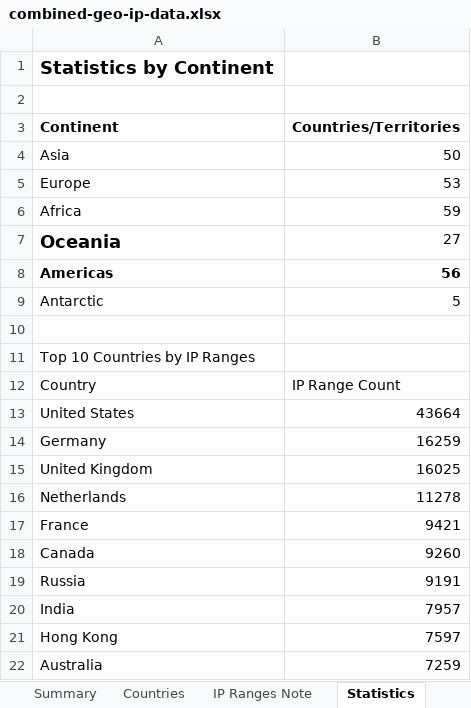
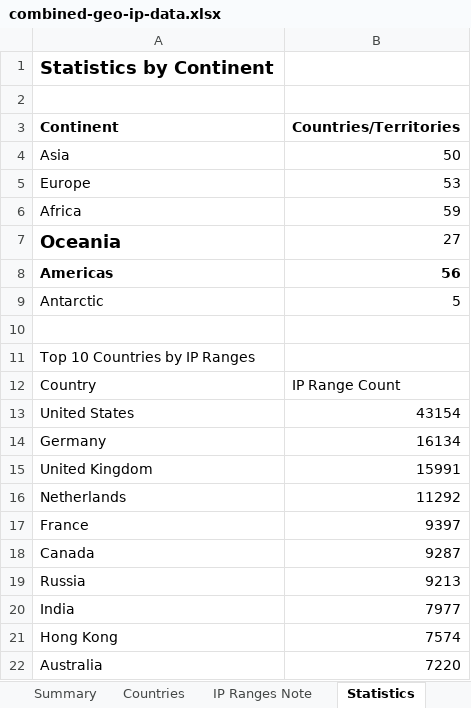
Before and after one commit to Fog3211/geo-ip-generator, an Excel workbook: data/combined-geo-ip-data.xlsx, sheet Statistics, drawn as a sheet; values as stored, in another font and other column widths than the file's, no borders; the diff names each change by its address in the sheet, - before the commit and + after, or states it on an @@ line.

```diff
--- a/data/combined-geo-ip-data.xlsx (sheet Statistics)
+++ b/data/combined-geo-ip-data.xlsx (sheet Statistics)
-B13 (Countries/Territories): 43664
+B13 (Countries/Territories): 43154
-B14 (Countries/Territories): 16259
+B14 (Countries/Territories): 16134
-B15 (Countries/Territories): 16025
+B15 (Countries/Territories): 15991
-B16 (Countries/Territories): 11278
+B16 (Countries/Territories): 11292
-B17 (Countries/Territories): 9421
+B17 (Countries/Territories): 9397
-B18 (Countries/Territories): 9260
+B18 (Countries/Territories): 9287
-B19 (Countries/Territories): 9191
+B19 (Countries/Territories): 9213
-B20 (Countries/Territories): 7957
+B20 (Countries/Territories): 7977
-B21 (Countries/Territories): 7597
+B21 (Countries/Territories): 7574
-B22 (Countries/Territories): 7259
+B22 (Countries/Territories): 7220
```
Also changed, not shown: sheet Countries, sheet Summary, sheet IP Ranges Note, 8 other files.
